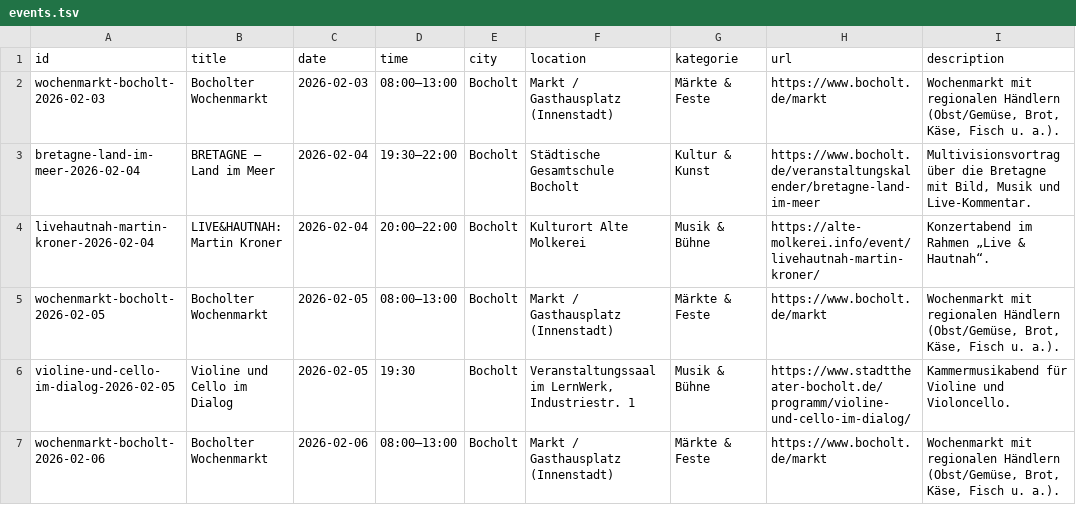
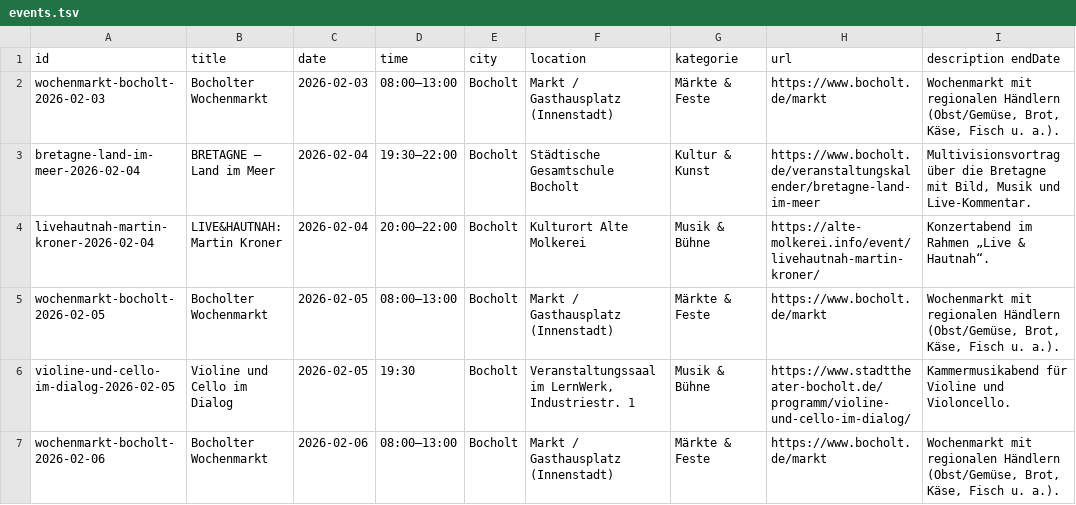
Before and after one commit to Stratos888/Bocholt-Erleben, a TSV file: data/events.tsv, drawn as a sheet; only a part is shown.

Commit message:
Update events.tsv

```diff
--- a/data/events.tsv
+++ b/data/events.tsv
@@ -1,2 +1,2 @@
-id	title	date	time	city	location	kategorie	url	description
+id	title	date	time	city	location	kategorie	url	description endDate
 wochenmarkt-bocholt-2026-02-03	Bocholter Wochenmarkt	2026-02-03	08:00–13:00	Bocholt	Markt / Gasthausplatz (Innenstadt)	Märkte & Feste	https://www.bocholt.de/markt	Wochenmarkt mit regionalen Händlern (Obst/Gemüse, Brot, Käse, Fisch u. a.).
```
